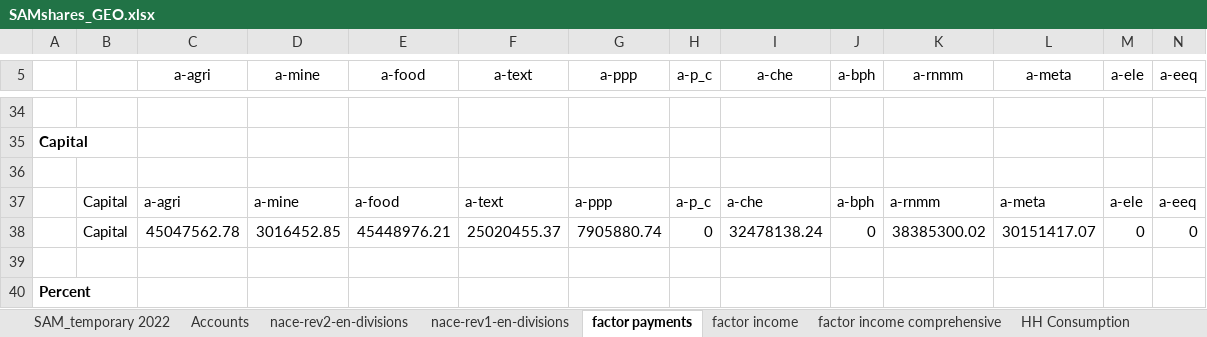
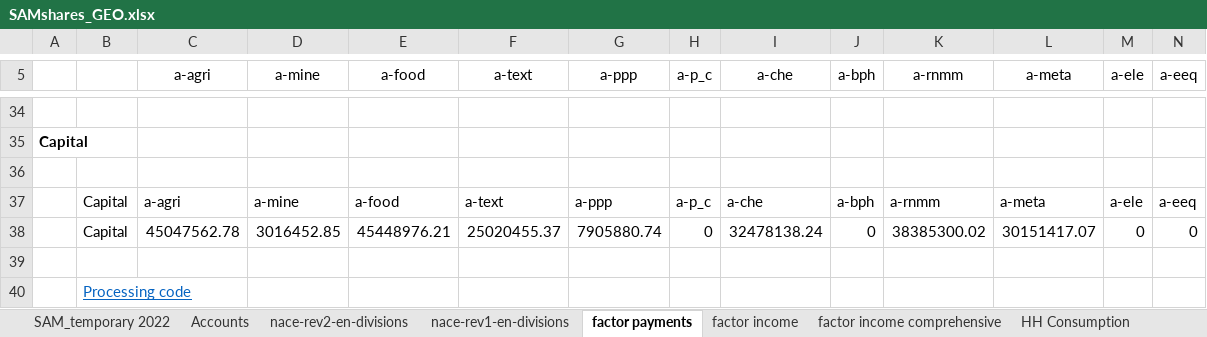
Before and after one commit to rvconsulting/geo-ccdr24, an Excel workbook: data/sam/SAMshares_GEO.xlsx, sheet factor payments, drawn as a sheet; only a part is shown, gaps mark what is left out; values as stored, in another font and other column widths than the file's, no borders; removed rows and columns are numbered as before the commit, all else as after; rows hold the shown columns only; the diff names each change by its address in the sheet, - before the commit and + after, or states it on an @@ line.

```diff
--- a/data/sam/SAMshares_GEO.xlsx (sheet factor payments)
+++ b/data/sam/SAMshares_GEO.xlsx (sheet factor payments)
-row 40: Percent
+row 40:  | Processing code
```
Also changed, not shown: sheet factor income, sheet factor income comprehensive, sheet HH Consumption, 1 other file.
